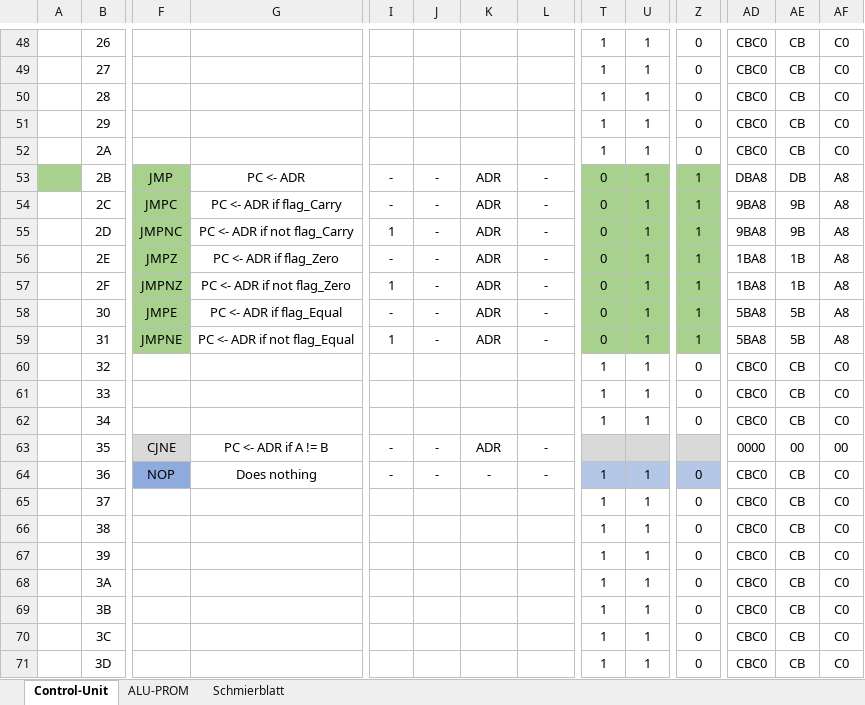
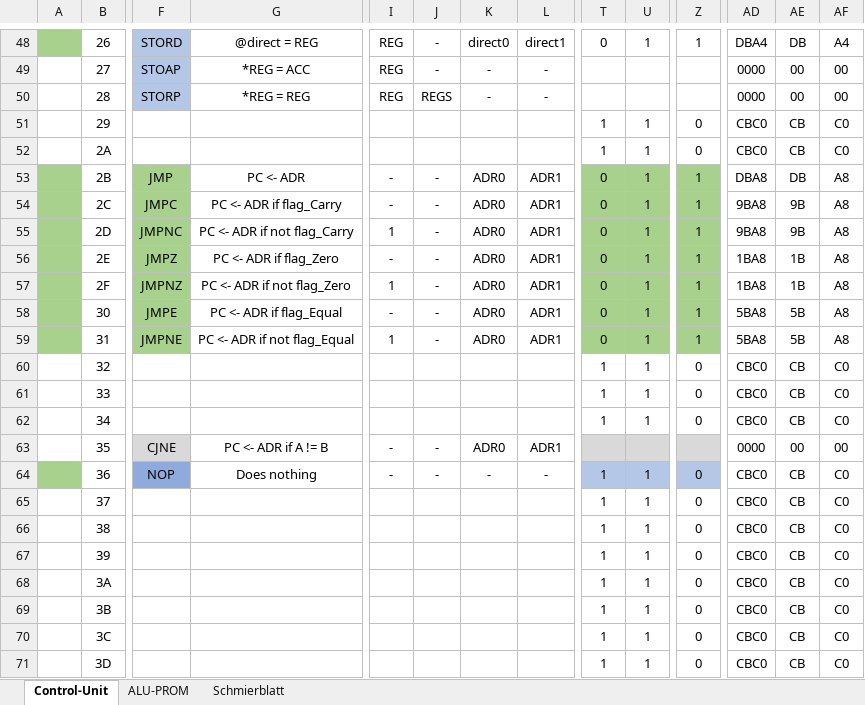
Before and after one commit to timmy0811/Monty08, an Excel workbook: Documentation/CPU_DOC.xlsx, sheet Control-Unit, drawn as a sheet; only a part is shown, gaps mark what is left out; values as stored, in another font and other column widths than the file's, no borders; the diff covers the shown part only; the diff names each change by its address in the sheet, - before the commit and + after, or states it on an @@ line.

```diff
--- a/Documentation/CPU_DOC.xlsx (sheet Control-Unit)
+++ b/Documentation/CPU_DOC.xlsx (sheet Control-Unit)
-A48 fill: none
+A48 fill: #A9D18E
-F48:F50 fill: none
+F48:F50 fill: #B4C7E7
-F48: (empty)
+F48: STORD
-G48: (empty)
+G48: @direct = REG
-I48:I50: (empty)
+I48:I50: REG
-J48:J49: (empty)
+J48:J49: -
-K48: (empty)
+K48: direct0
-L48: (empty)
+L48: direct1
-T48: 1
+T48: 0
-Z48: 0
+Z48: 1
-AD48: CBC0
+AD48: DBA4
-AE48: CB
+AE48: DB
-AF48: C0
+AF48: A4
-F49: (empty)
+F49: STOAP
-G49: (empty)
+G49: *REG = ACC
-K49:K50: (empty)
+K49:K50: -
-L49:L50: (empty)
+L49:L50: -
-T49:T50: 1
+T49:T50: (empty)
-U49:U50: 1
+U49:U50: (empty)
-Z49:Z50: 0
+Z49:Z50: (empty)
-AD49:AD50: CBC0
+AD49:AD50: 0000
-AE49:AE50: CB
+AE49:AE50: 00
-AF49:AF50: C0
+AF49:AF50: 00
-F50: (empty)
+F50: STORP
-G50: (empty)
+G50: *REG = REG
-J50: (empty)
+J50: REGS
-K53:K59: ADR
+K53:K59: ADR0
-L53:L59: -
+L53:L59: ADR1
-A54:A59 fill: none
+A54:A59 fill: #A9D18E
-K63: ADR
+K63: ADR0
-L63: -
+L63: ADR1
-A64 fill: none
+A64 fill: #A9D18E
```
Also changed, not shown: 108 edited cells and cell formats elsewhere in this sheet, 4 other files.
